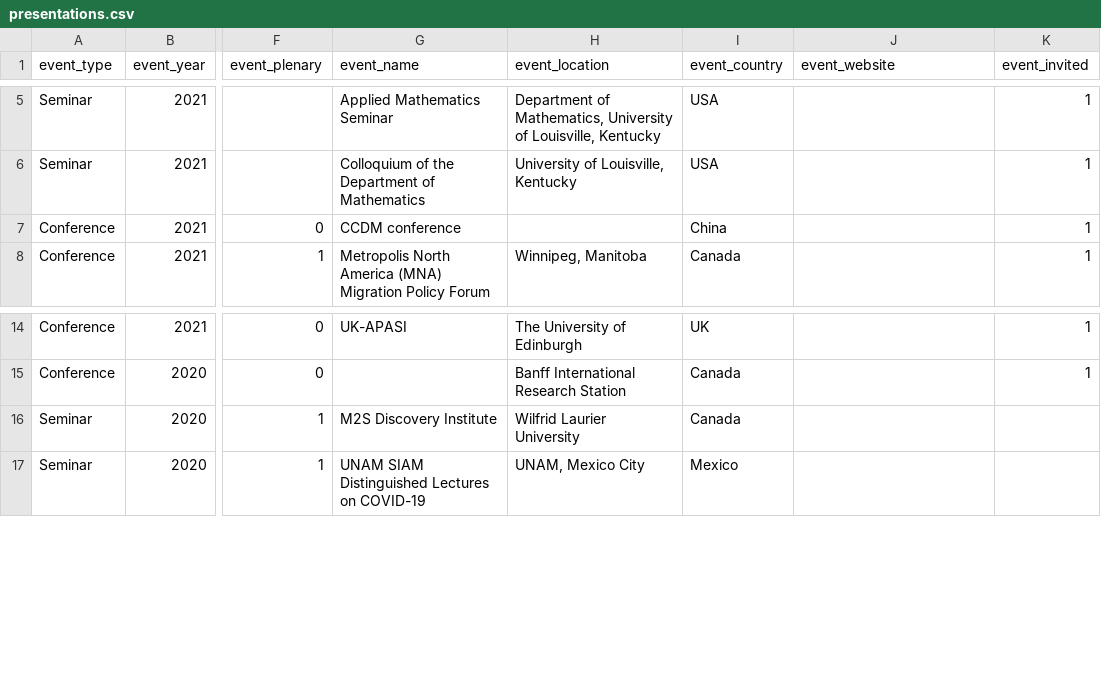
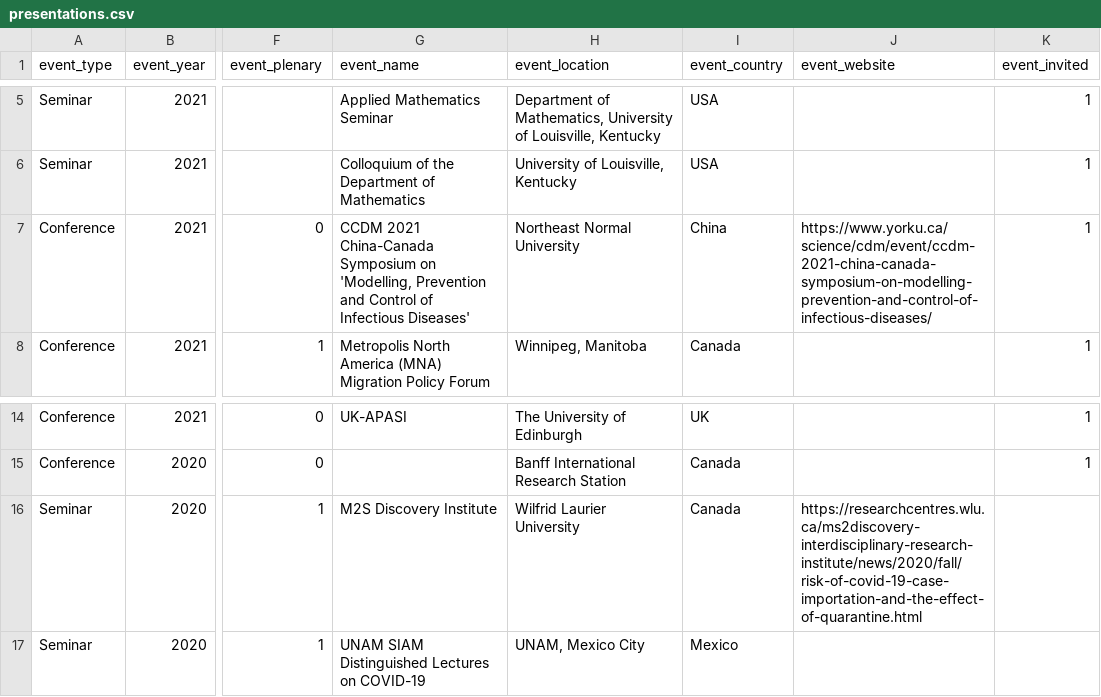
Before and after one commit to julien-arino/test-site, a CSV file: _data/presentations.csv, drawn as a sheet; only a part is shown, gaps mark what is left out; the diff names each change by its address in the sheet, - before the commit and + after, or states it on an @@ line.

Commit message:
Update

```diff
--- a/_data/presentations.csv
+++ b/_data/presentations.csv
-G7 (event_name): CCDM conference
+G7 (event_name): CCDM 2021 China-Canada Symposium on 'Modelling, Prevention and Control of Infectious Diseases'
-H7 (event_location): (empty)
+H7 (event_location): Northeast Normal University
-J7 (event_website): (empty)
+J7 (event_website): https://www.yorku.ca/science/cdm/event/ccdm-2021-china-canada-symposium-on-modelling-prevention-and-control-of-infectious-diseases/
-J16 (event_website): (empty)
+J16 (event_website): https://researchcentres.wlu.ca/ms2discovery-interdisciplinary-research-institute/news/2020/fall/risk-of-covid-19-case-importation-and-the-effect-of-quarantine.html
```
